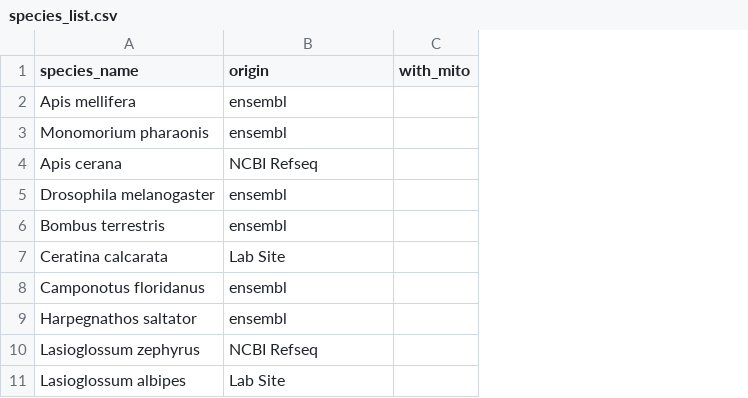
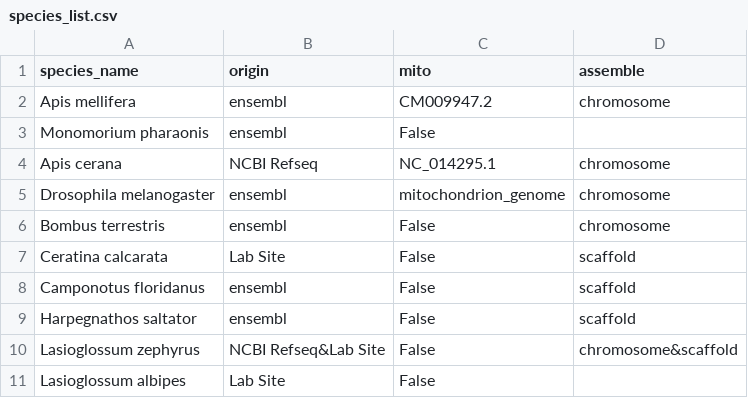
Before and after one commit to zliu90693/check-scaffold-mito, a CSV file: 1_which-chrom-mito/metadata/species_list.csv, drawn as a sheet; removed rows and columns are numbered as before the commit, all else as after; the diff names each change by its address in the sheet, - before the commit and + after, or states it on an @@ line.

Commit message:
after which-chrome-mito

```diff
--- a/1_which-chrom-mito/metadata/species_list.csv
+++ b/1_which-chrom-mito/metadata/species_list.csv
-column C (with_mito), empty
+column C (mito), rows 2-11: CM009947.2 | False | NC_014295.1 | mitochondrion_genome | False | False | False | False | False | False
+column D (assemble), rows 2-10: chromosome |  | chromosome | chromosome | chromosome | scaffold | scaffold | scaffold | chromosome&scaffold
-B10 (origin): NCBI Refseq
+B10 (origin): NCBI Refseq&Lab Site
```
Also changed, not shown: 15 other files.
